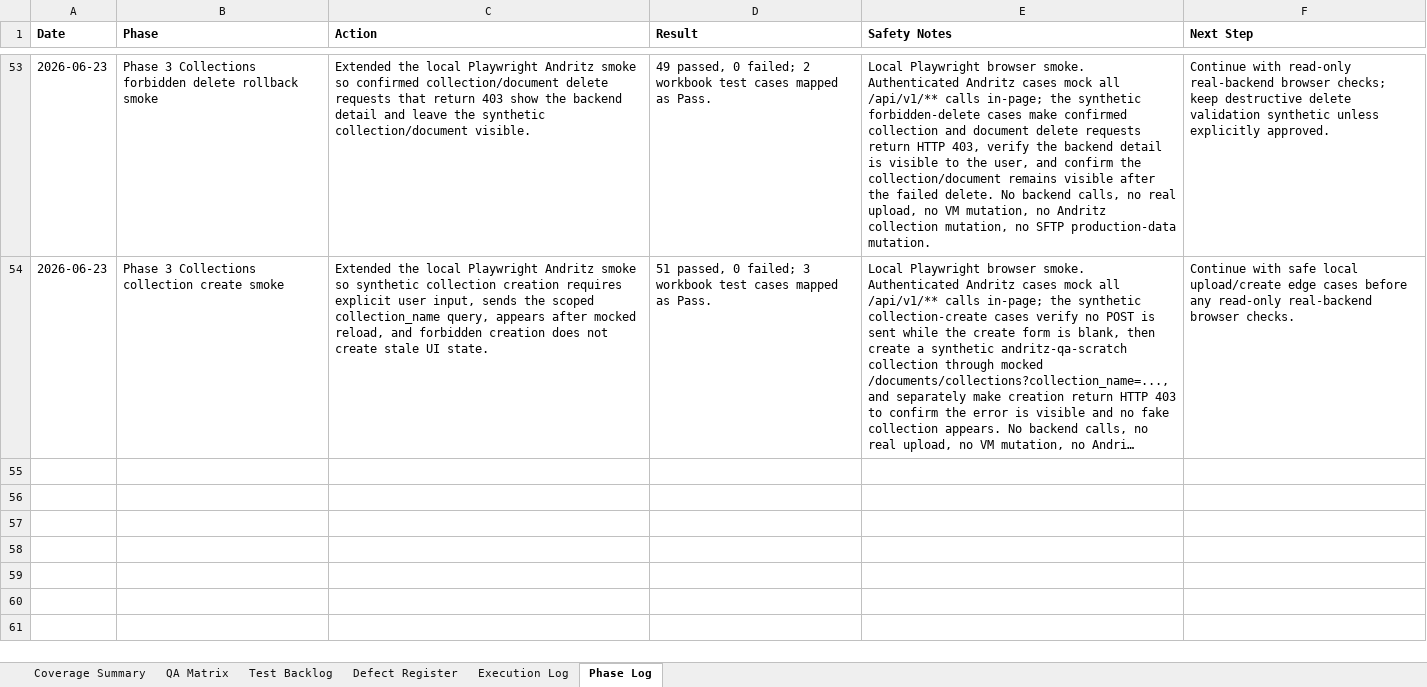
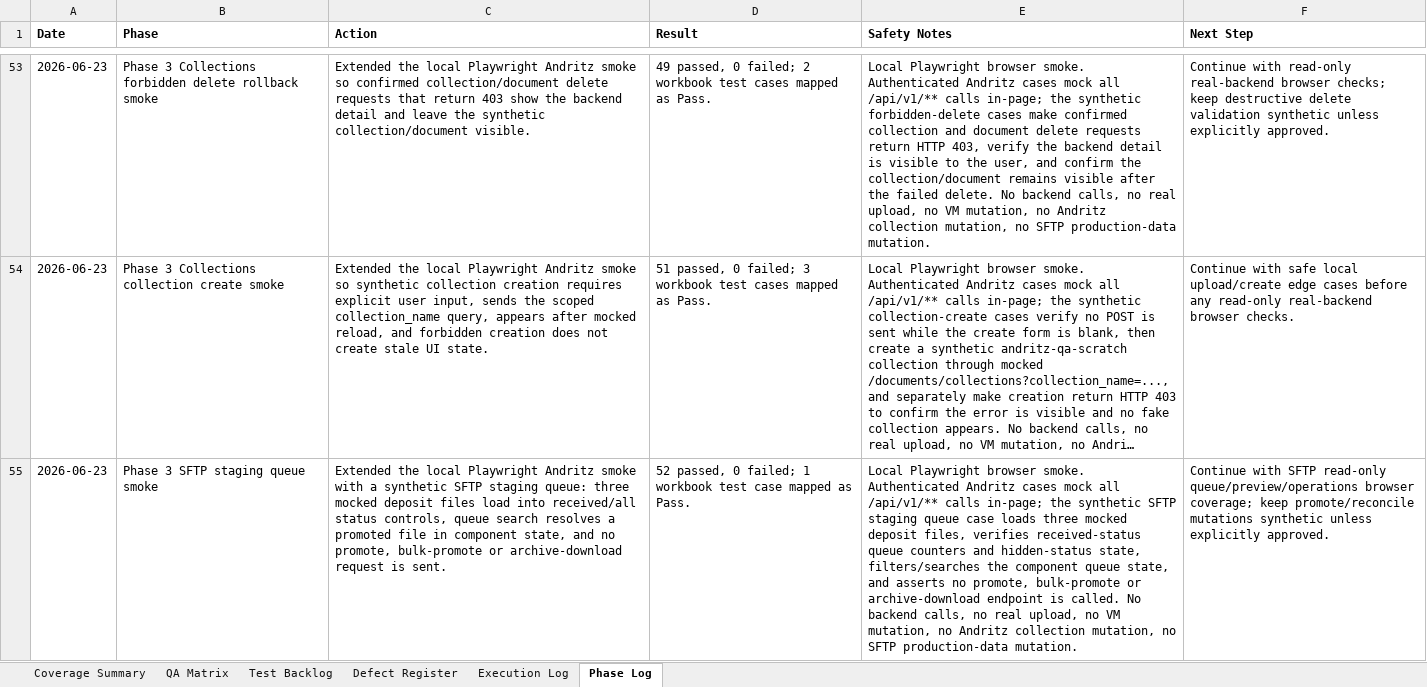
Before and after one commit to tishacian/hyusai, an Excel workbook: outputs/019edc68-andritz-qa/andritz_qa_matrix.xlsx, sheet Phase Log, drawn as a sheet; only a part is shown, gaps mark what is left out; long unchanged cells end in …; values as stored, in another font and other column widths than the file's, no borders; the diff names each change by its address in the sheet, - before the commit and + after, or states it on an @@ line.

Commit message:
test(andritz): cover sftp staging queue

```diff
--- a/outputs/019edc68-andritz-qa/andritz_qa_matrix.xlsx (sheet Phase Log)
+++ b/outputs/019edc68-andritz-qa/andritz_qa_matrix.xlsx (sheet Phase Log)
+row 55: 2026-06-23 | Phase 3 SFTP staging queue smoke | Extended the local Playwright Andritz smoke with a synthetic SFTP staging queue: three mocked deposit files load into received/all status controls, queue search resolves a promoted file in component state, and no promote, bulk-promote or archive-download request is sent. | 52 passed, 0 failed; 1 workbook test case mapped as Pass. | Local Playwright browser smoke. Authenticated Andritz cases mock all /api/v1/** calls in-page; the synthetic SFTP staging queue case loads three mocked deposit files, verifies received-status queue counters and hidden-status state, filters/searches the component queue state, and asserts no promote, bulk-promote or archive-download endpoint is called. No backend calls, no real upload, no VM mutation, no Andritz collection mutation, no SFTP production-data mutation. | Continue with SFTP read-only queue/preview/operations browser coverage; keep promote/reconcile mutations synthetic unless explicitly approved.
```
Also changed, not shown: sheet Execution Log, sheet Coverage Summary, sheet Test Backlog, sheet QA Matrix, 6 other files.
